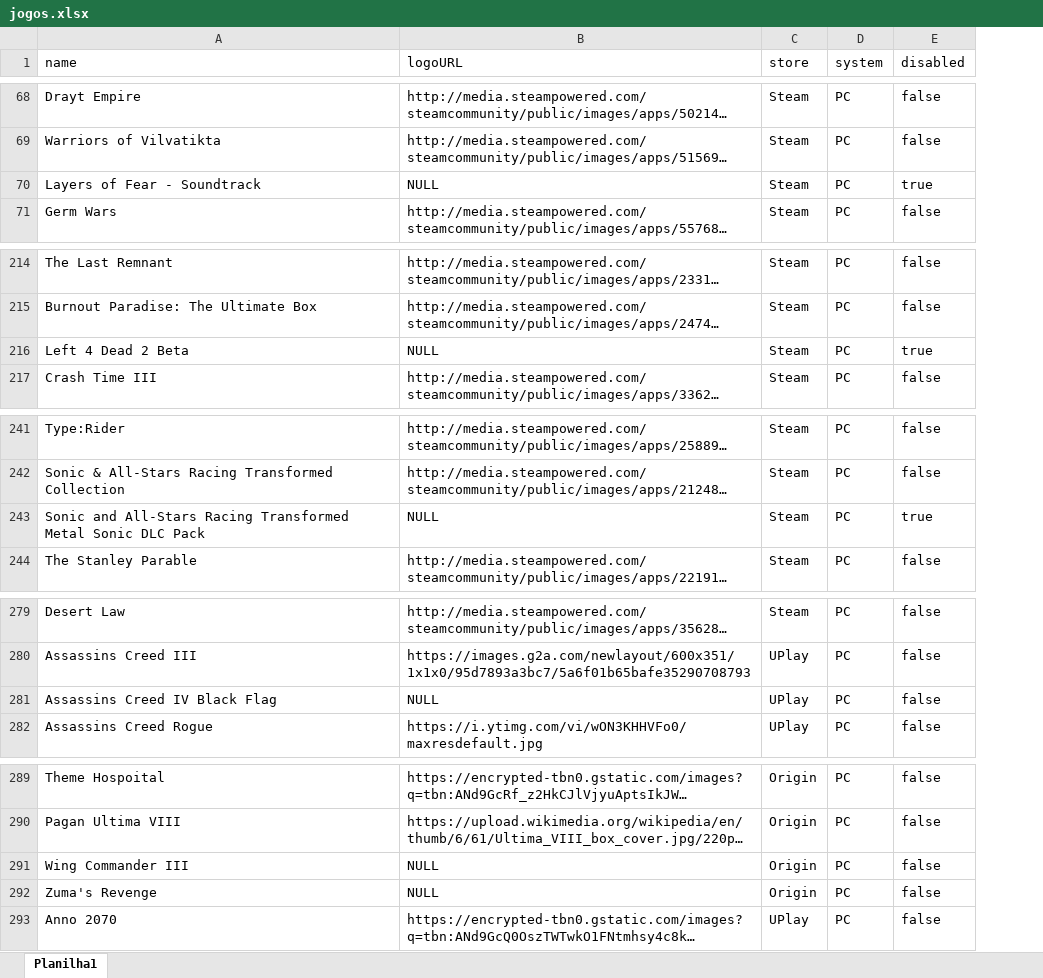
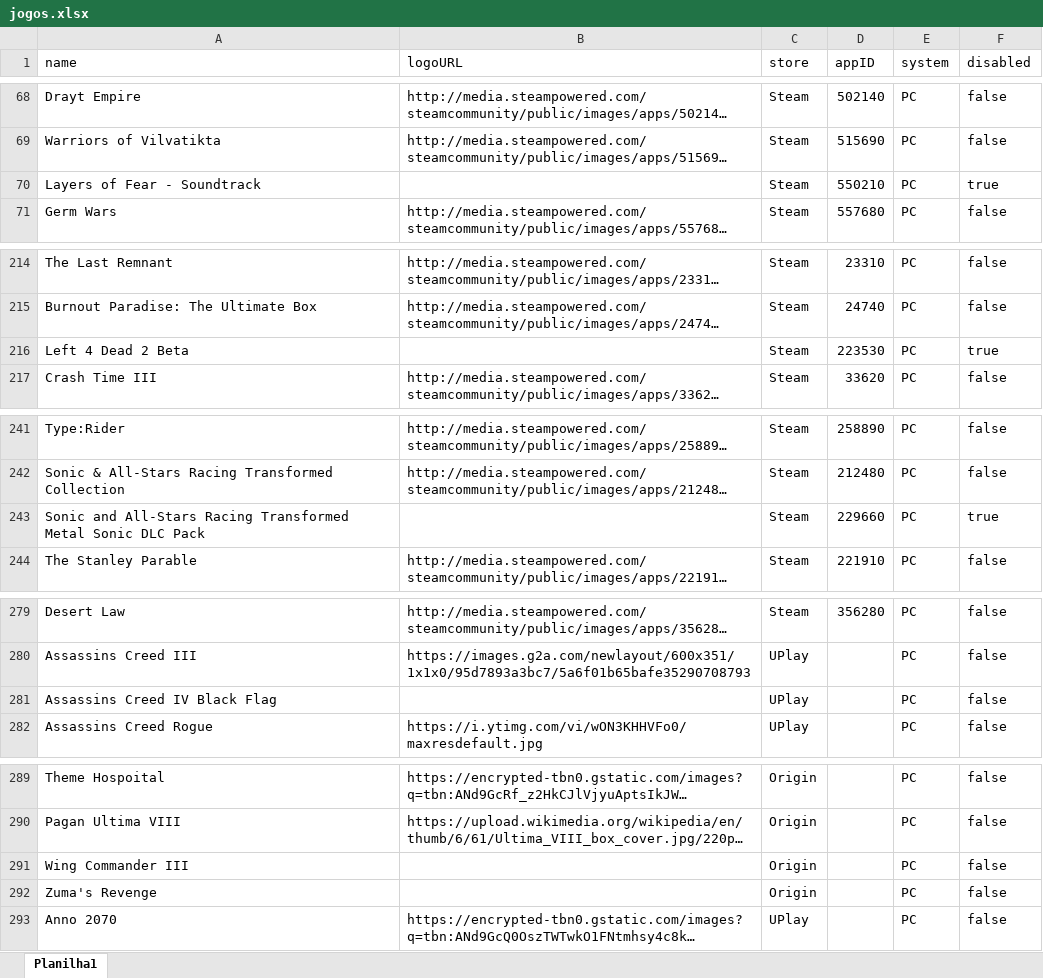
Before and after one commit to PRElias/mycollections-cli, an Excel workbook: jogos.xlsx, sheet Planilha1, drawn as a sheet; only a part is shown, gaps mark what is left out; long unchanged cells end in …; values as stored, in another font and other column widths than the file's, no borders; the diff covers the shown part only; the diff names each change by its address in the sheet, - before the commit and + after, or states it on an @@ line.

```diff
--- a/jogos.xlsx (sheet Planilha1)
+++ b/jogos.xlsx (sheet Planilha1)
+column D (appID), rows 68-71: 502140 | 515690 | 550210 | 557680; rows 214-217: 23310 | 24740 | 223530 | 33620; rows 241-244: 258890 | 212480 | 229660 | 221910; row 279: 356280
-B70 (logoURL): NULL
+B70 (logoURL): (empty)
-B216 (logoURL): NULL
+B216 (logoURL): (empty)
-B243 (logoURL): NULL
+B243 (logoURL): (empty)
-B281 (logoURL): NULL
+B281 (logoURL): (empty)
-B291:B292 (logoURL): NULL
+B291:B292 (logoURL): (empty)
```
Also changed, not shown: 12 edited cells elsewhere in this sheet, 7 other files.
